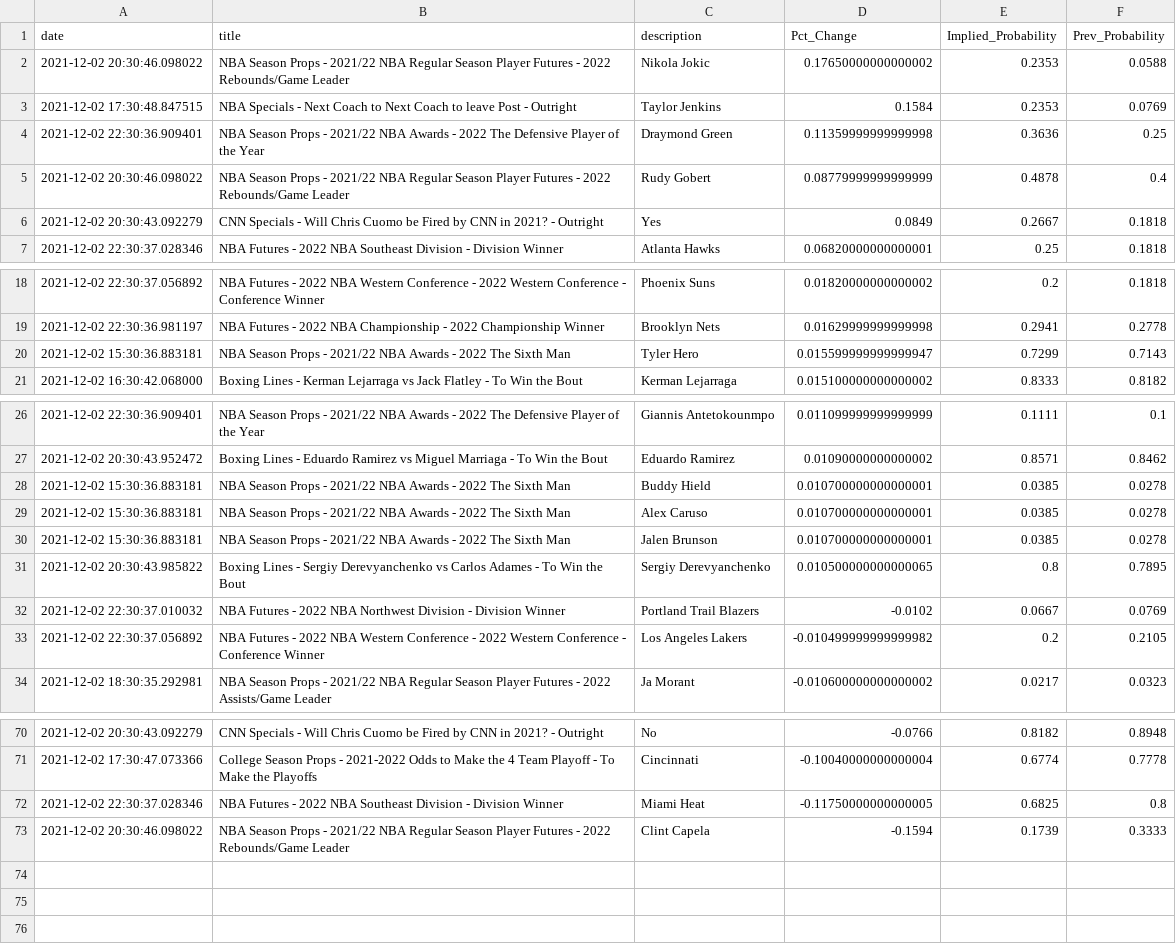
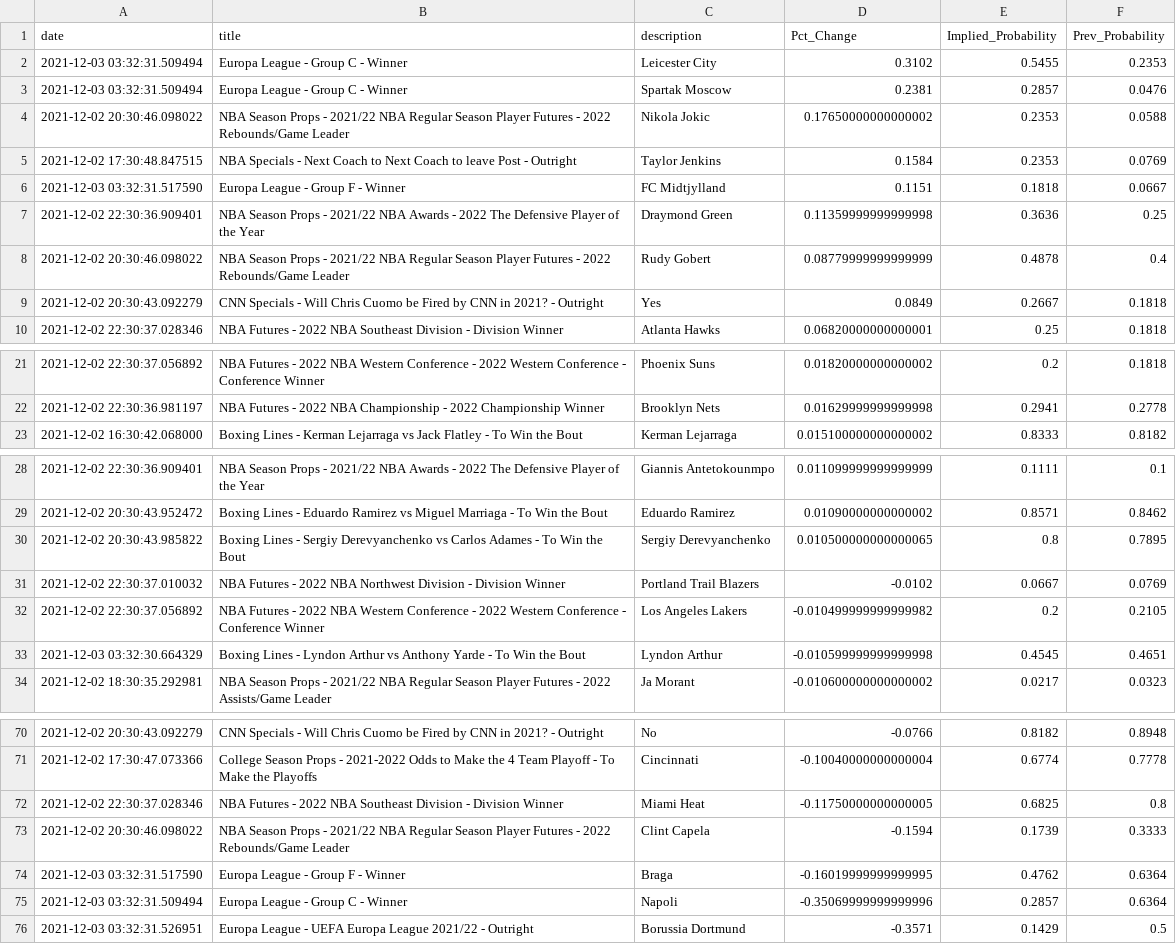
Before and after one commit to aaroncolesmith/bovada, a CSV file: bovada_scatter.csv, drawn as a sheet; only a part is shown, gaps mark what is left out; removed rows and columns are numbered as before the commit, all else as after; the diff covers the shown part only; the diff names each change by its address in the sheet, - before the commit and + after, or states it on an @@ line.

Commit message:
colab_commit

```diff
--- a/bovada_scatter.csv
+++ b/bovada_scatter.csv
+row 2: 2021-12-03 03:32:31.509494 | Europa League - Group C - Winner | Leicester City | 0.3102 | 0.5455 | 0.2353
+row 3: 2021-12-03 03:32:31.509494 | Europa League - Group C - Winner | Spartak Moscow | 0.2381 | 0.2857 | 0.0476
+row 6: 2021-12-03 03:32:31.517590 | Europa League - Group F - Winner | FC Midtjylland | 0.1151 | 0.1818 | 0.0667
-row 20: 2021-12-02 15:30:36.883181 | NBA Season Props - 2021/22 NBA Awards - 2022 The Sixth Man | Tyler Hero | 0.015599999999999947 | 0.7299 | 0.7143
-row 28: 2021-12-02 15:30:36.883181 | NBA Season Props - 2021/22 NBA Awards - 2022 The Sixth Man | Buddy Hield | 0.010700000000000001 | 0.0385 | 0.0278
-row 29: 2021-12-02 15:30:36.883181 | NBA Season Props - 2021/22 NBA Awards - 2022 The Sixth Man | Alex Caruso | 0.010700000000000001 | 0.0385 | 0.0278
-row 30: 2021-12-02 15:30:36.883181 | NBA Season Props - 2021/22 NBA Awards - 2022 The Sixth Man | Jalen Brunson | 0.010700000000000001 | 0.0385 | 0.0278
+row 33: 2021-12-03 03:32:30.664329 | Boxing Lines - Lyndon Arthur vs Anthony Yarde - To Win the Bout | Lyndon Arthur | -0.010599999999999998 | 0.4545 | 0.4651
+row 74: 2021-12-03 03:32:31.517590 | Europa League - Group F - Winner | Braga | -0.16019999999999995 | 0.4762 | 0.6364
+row 75: 2021-12-03 03:32:31.509494 | Europa League - Group C - Winner | Napoli | -0.35069999999999996 | 0.2857 | 0.6364
+row 76: 2021-12-03 03:32:31.526951 | Europa League - UEFA Europa League 2021/22 - Outright | Borussia Dortmund | -0.3571 | 0.1429 | 0.5
```
Also changed, not shown: 2 moved rows elsewhere in this file.
